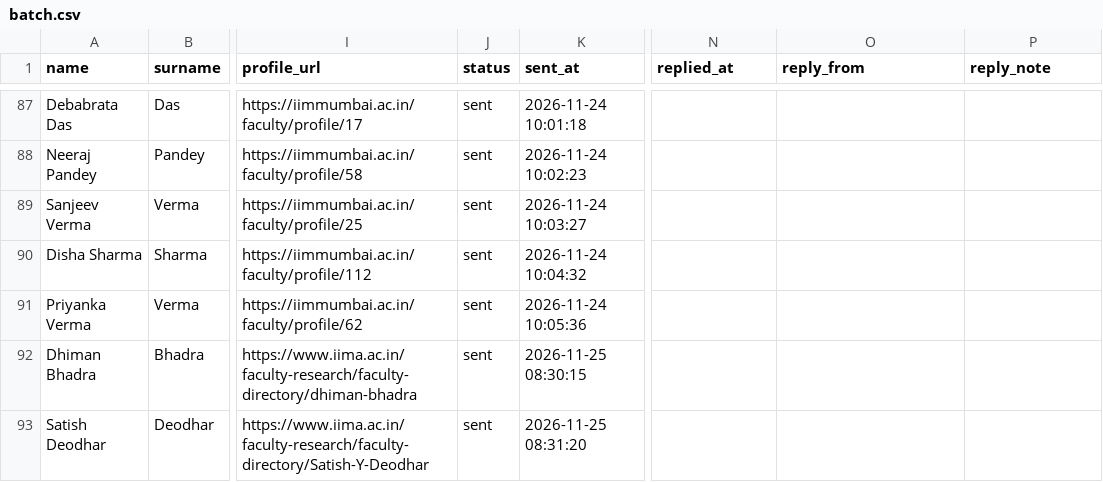
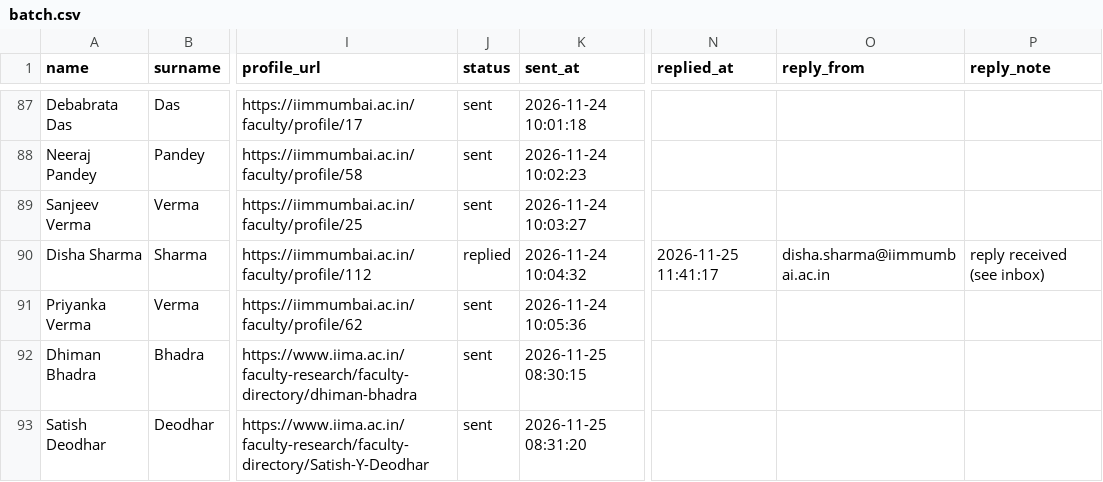
Before and after one commit to arnavjain16/iims-mailer, a CSV file: data/batch.csv, drawn as a sheet; only a part is shown, gaps mark what is left out; the diff names each change by its address in the sheet, - before the commit and + after, or states it on an @@ line.

```diff
--- a/data/batch.csv
+++ b/data/batch.csv
-J90 (status): sent
+J90 (status): replied
-N90 (replied_at): (empty)
+N90 (replied_at): 2026-11-25 11:41:17
-O90 (reply_from): (empty)
+O90 (reply_from): disha.sharma@iimmumbai.ac.in
-P90 (reply_note): (empty)
+P90 (reply_note): reply received (see inbox)
```
Also changed, not shown: 1 other file.
